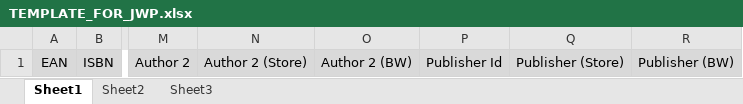
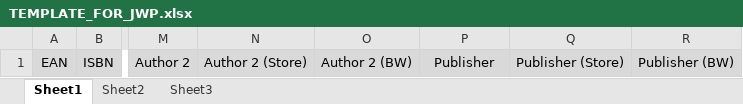
Before and after one commit to aquino-a/Book-Processor, an Excel workbook: src/com/aquino/webParser/resources/template/TEMPLATE_FOR_JWP.xlsx, sheet Sheet1, drawn as a sheet; only a part is shown, gaps mark what is left out; values as stored, in another font and other column widths than the file's, no borders; charts and pictures not drawn; the diff names each change by its address in the sheet, - before the commit and + after, or states it on an @@ line.

Commit message:
update template, change autofill for new columns, add confirm, checkboxes

```diff
--- a/src/com/aquino/webParser/resources/template/TEMPLATE_FOR_JWP.xlsx (sheet Sheet1)
+++ b/src/com/aquino/webParser/resources/template/TEMPLATE_FOR_JWP.xlsx (sheet Sheet1)
-P1: Publisher Id
+P1: Publisher
```
Also changed, not shown: charts or pictures, 10 other files.
